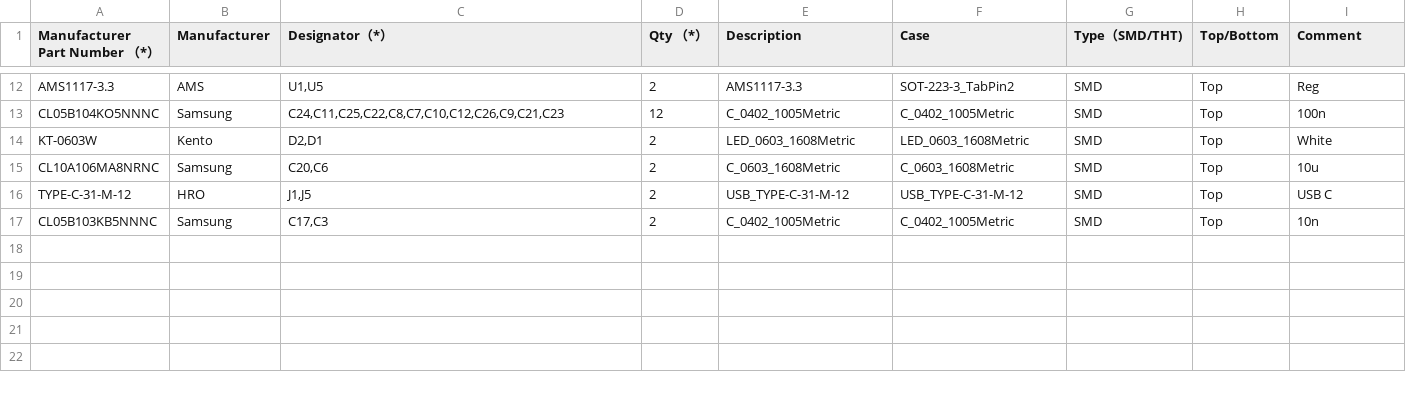
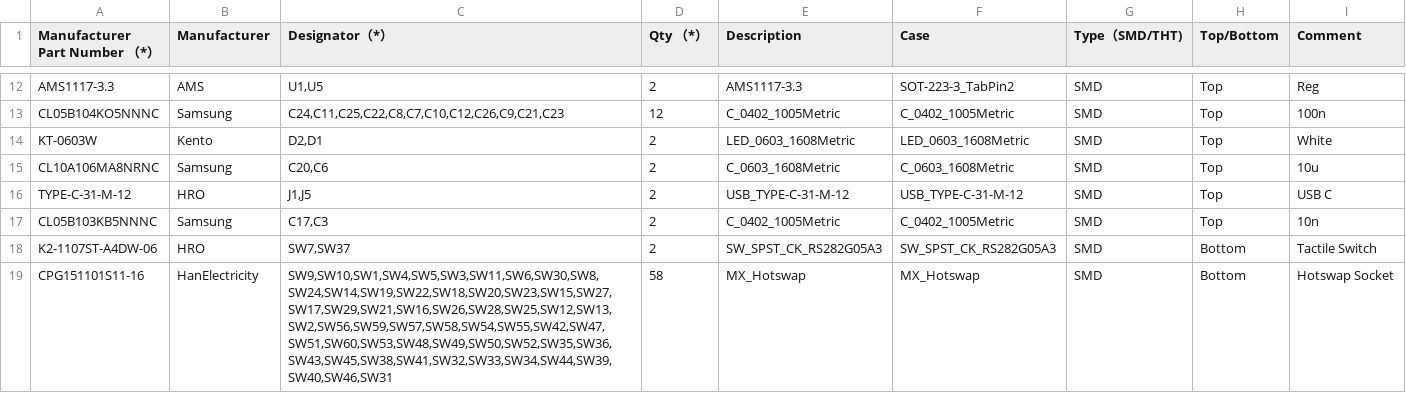
Before and after one commit to Hardware7253/Koca58, a CSV file: Koca/Manufacture/PCBx/KOCA_BOM_PCBX.csv, drawn as a sheet; only a part is shown, gaps mark what is left out.

```diff
--- a/Koca/Manufacture/PCBx/KOCA_BOM_PCBX.csv
+++ b/Koca/Manufacture/PCBx/KOCA_BOM_PCBX.csv
@@ -31 +31,3 @@ KT-0603W,Kento,"D2,D1",2,LED_0603_1608Metric,LED_0603_1608Metric,SMD,Top,White
 ",Samsung,"C17,C3",2,C_0402_1005Metric,C_0402_1005Metric,SMD,Top,10n
+K2-1107ST-A4DW-06,HRO,"SW7,SW37",2,SW_SPST_CK_RS282G05A3,SW_SPST_CK_RS282G05A3,SMD,Bottom,Tactile Switch
+CPG151101S11-16,HanElectricity,"SW9,SW10,SW1,SW4,SW5,SW3,SW11,SW6,SW30,SW8,SW24,SW14,SW19,SW22,SW18,SW20,SW23,SW15,SW27,SW17,SW29,SW21,SW16,SW26,SW28,SW25,SW12,SW13,SW2,SW56,SW59,SW57,SW58,SW54,SW55,SW42,SW47,SW51,SW60,SW53,SW48,SW49,SW50,SW52,SW35,SW36,SW43,SW45,SW38,SW41,SW32,SW33,SW34,SW44,SW39,SW40,SW46,SW31",58,MX_Hotswap,MX_Hotswap,SMD,Bottom,Hotswap Socket
```
Also changed, not shown: Koca/Manufacture/Koca-all-pos.csv, Koca/Manufacture/Koca.csv, 24 other files.
